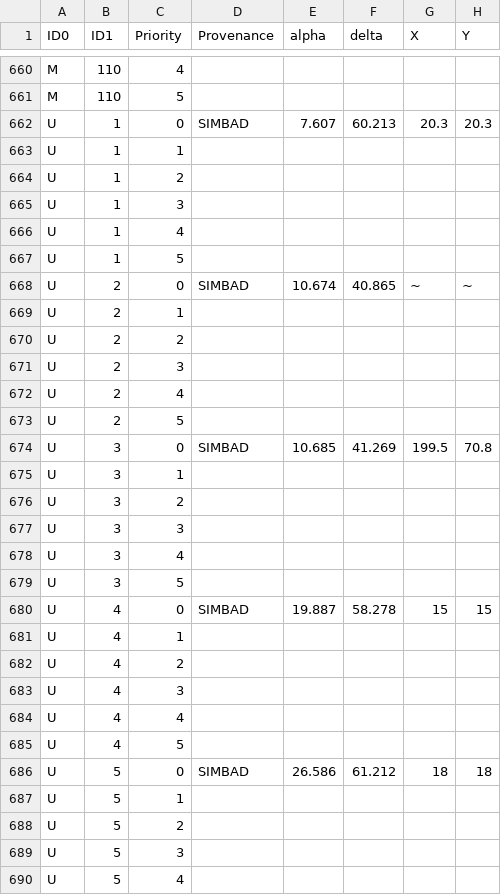
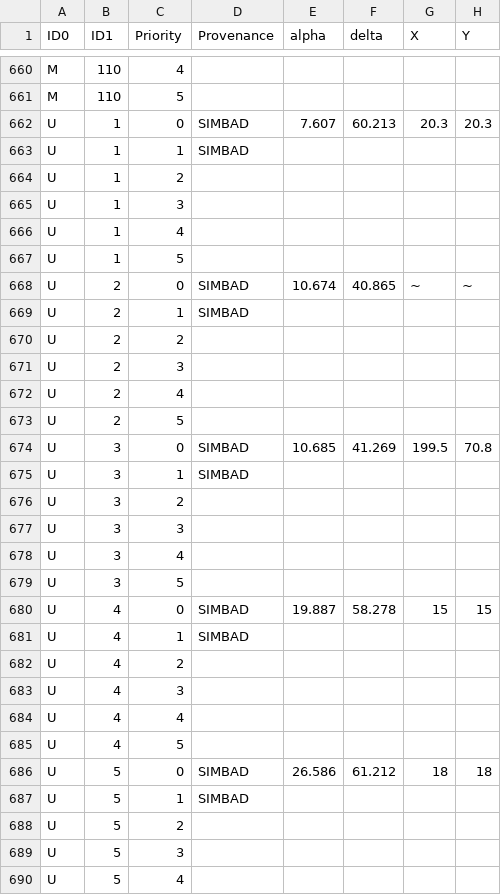
Before and after one commit to alanwatsonforster/pocket-finder-chart-atlas, a CSV file: objects-raw.csv, drawn as a sheet; only a part is shown, gaps mark what is left out; the diff covers the shown part only; the diff names each change by its address in the sheet, - before the commit and + after, or states it on an @@ line.

Commit message:
Added provenance for object types.

```diff
--- a/objects-raw.csv
+++ b/objects-raw.csv
-D663 (Provenance): (empty)
+D663 (Provenance): SIMBAD
-D669 (Provenance): (empty)
+D669 (Provenance): SIMBAD
-D675 (Provenance): (empty)
+D675 (Provenance): SIMBAD
-D681 (Provenance): (empty)
+D681 (Provenance): SIMBAD
-D687 (Provenance): (empty)
+D687 (Provenance): SIMBAD
```
Also changed, not shown: 82 edited cells elsewhere in this file.
